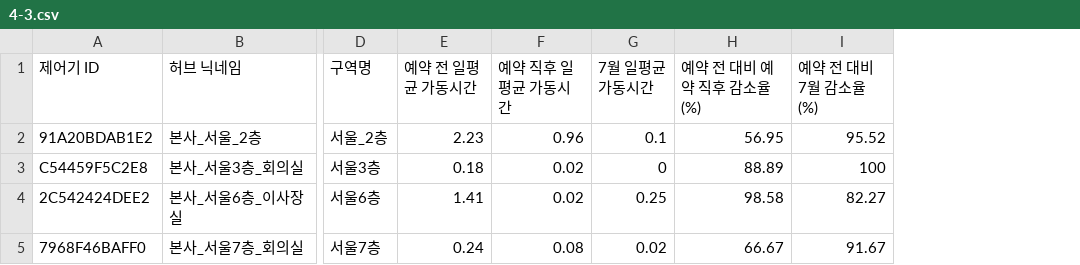
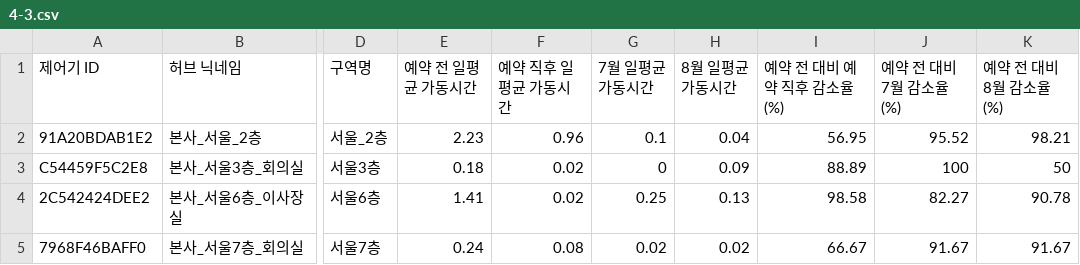
Before and after one commit to RTdataLab/airdeep-DEBCseoul-report, a CSV file: data/4-3.csv, drawn as a sheet; only a part is shown, gaps mark what is left out; the diff names each change by its address in the sheet, - before the commit and + after, or states it on an @@ line.

```diff
--- a/data/4-3.csv
+++ b/data/4-3.csv
+column H (8월 일평균 가동시간), rows 2-5: 0.04 | 0.09 | 0.13 | 0.02
+column K (예약 전 대비 8월 감소율(%)), rows 2-5: 98.21 | 50 | 90.78 | 91.67
```
Also changed, not shown: data/3-1.csv, data/3-2.1.csv, 9 other files.
